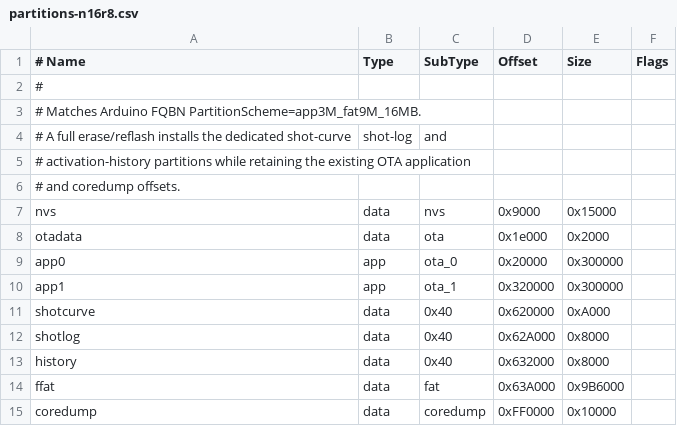
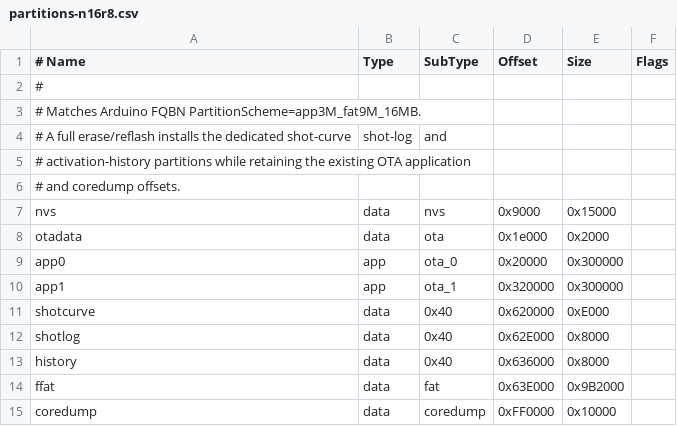
Before and after one commit to Cheerpipe/Advanced-Shot-Stopper, a CSV file: idf/partitions-n16r8.csv, drawn as a sheet.

Commit message:
feat(stats): sample shot curves every 500 ms and cap history at 100 shots
Double the per-shot weight-curve resolution and reduce the stored shot
count so the finer data fits the reviewed flash and RAM envelopes.

- Halve the curve sampling grid to 500 ms and raise the per-shot series
  to 121 points, still covering the 60 s hard circuit-closed cap.
- Reduce SHOT_LOG_CAPACITY from 120 to 100; paging, ring, and export
  limits derive from the constant.
- Bump the curve sidecar to schema V3 with an intervalDs field so wDtS
  reports 0.5; older curve stores are discarded per the established
  no-migration precedent.
- Grow the shotcurve partition to 0xE000 with 28 KiB dual slots, shift
  shotlog/history, and shrink ffat/spiffs by 0x4000; flash-idf requires
  the new layout, forcing a one-time --erase-all reflash.
- Raise the flash-I/O scratch to 26,880 bytes and the reviewed
  external-BSS budget to 104 KiB for the larger PSRAM curve store.
- Derive the one-curve JSON buffer from the point count (1280) and grow
  the shots-row JSON item to 2048 bytes.
- Export CSV with time-true half-second yield/flow column names and a
  100-shot limit; web flow math already derives g/s from wDtS and is
  pinned by new 0.5 s contract fixtures.
- Update host, persistence, web-contract, and tooling tests plus the
  shot-history, architecture, build, budgets, and activation-history
  docs.

```diff
--- a/idf/partitions-n16r8.csv
+++ b/idf/partitions-n16r8.csv
@@ -10,6 +10,6 @@ app0,     app,  ota_0,   0x20000, 0x300000,
 app1,     app,  ota_1,   0x320000,0x300000,
-shotcurve,data, 0x40,    0x620000,0xA000,
-shotlog,  data, 0x40,    0x62A000,0x8000,
-history,  data, 0x40,    0x632000,0x8000,
-ffat,     data, fat,     0x63A000,0x9B6000,
+shotcurve,data, 0x40,    0x620000,0xE000,
+shotlog,  data, 0x40,    0x62E000,0x8000,
+history,  data, 0x40,    0x636000,0x8000,
+ffat,     data, fat,     0x63E000,0x9B2000,
 coredump, data, coredump,0xFF0000,0x10000,
```
Also changed, not shown: idf/partitions-n8r4.csv, 24 other files.
